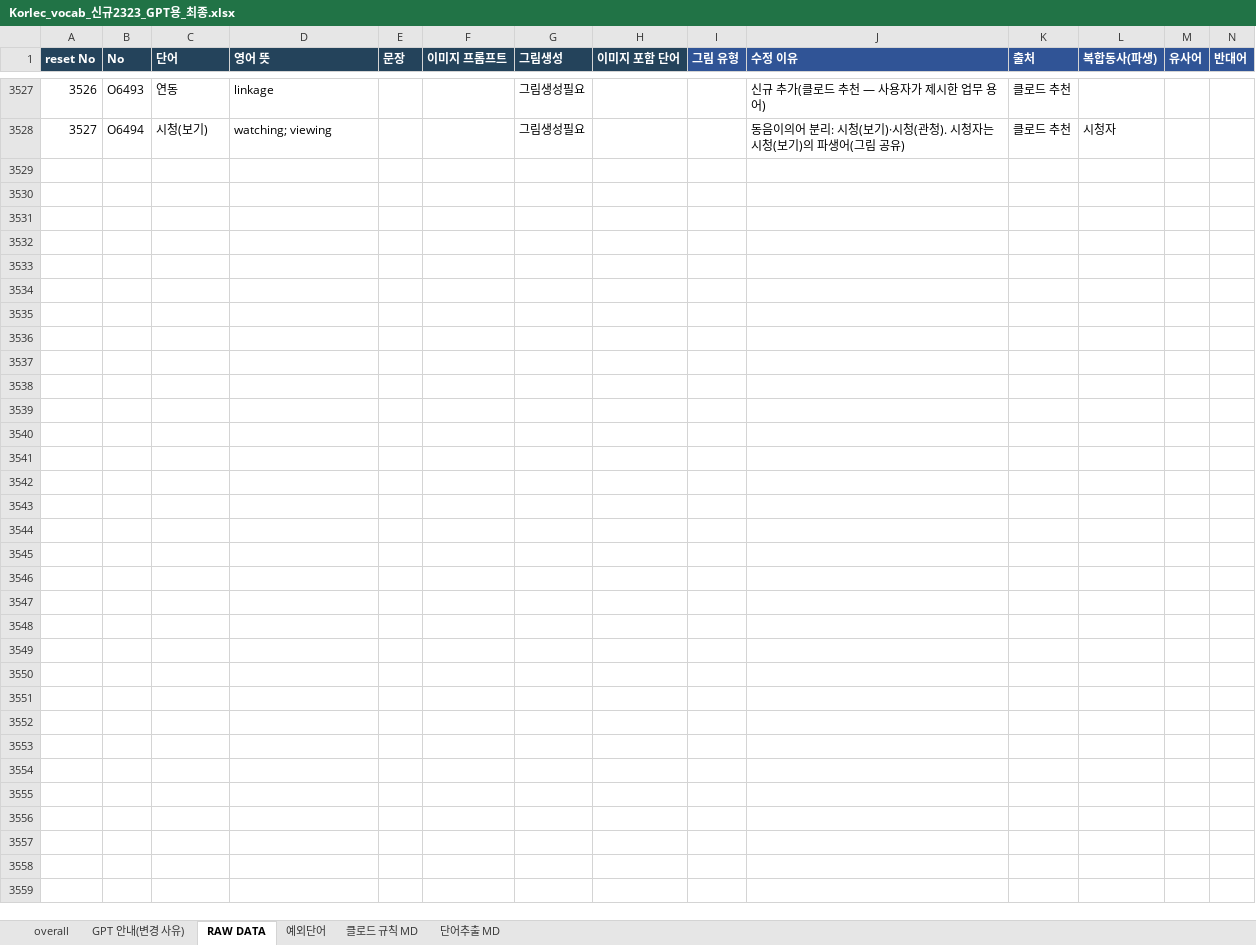
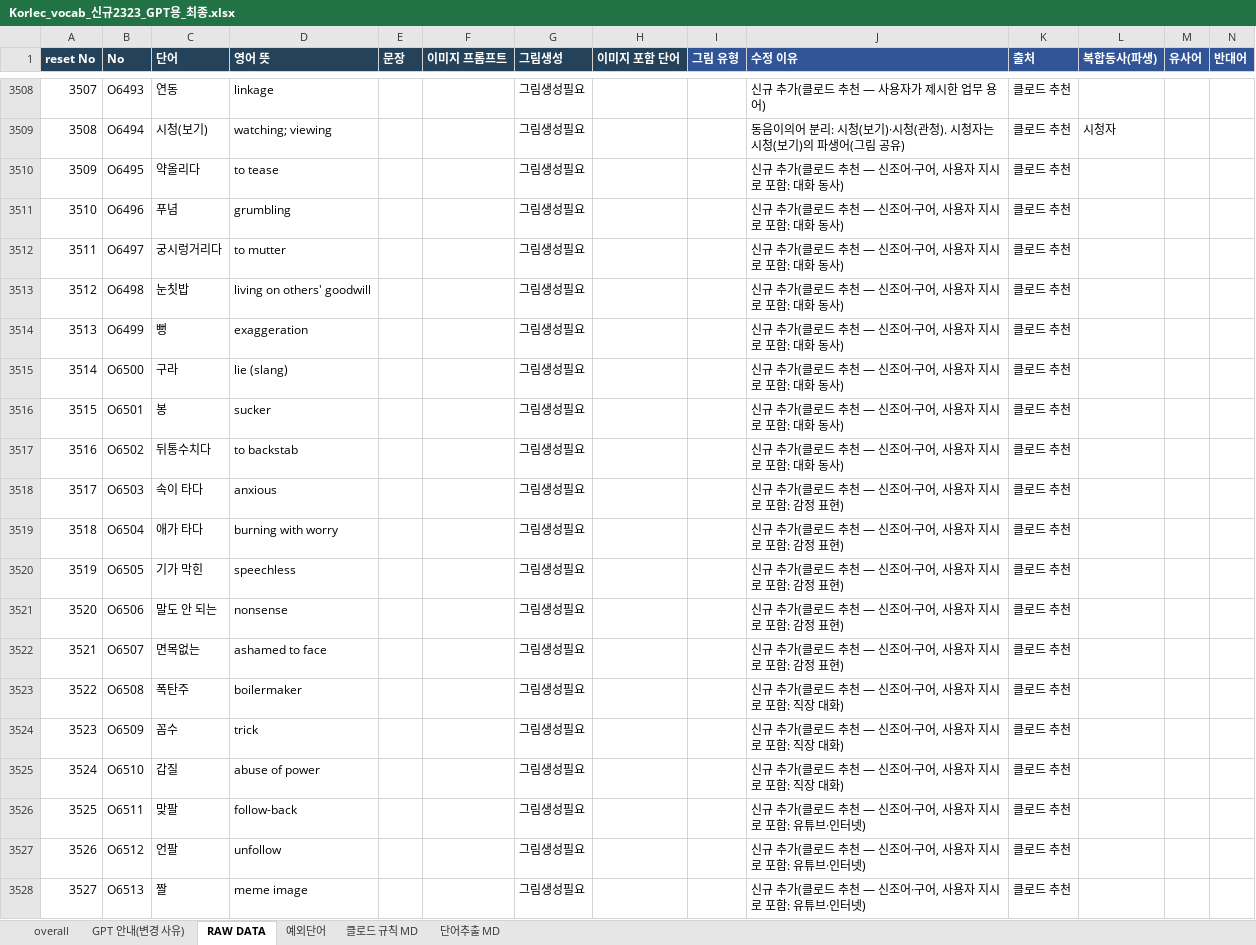
Before and after one commit to ryujel/Study-06, an Excel workbook: Korlec_vocab_신규2323_GPT용_최종.xlsx, sheet RAW DATA, drawn as a sheet; only a part is shown, gaps mark what is left out; values as stored, in another font and other column widths than the file's, no borders; table styles not drawn; the diff covers the shown part only; the diff names each change by its address in the sheet, - before the commit and + after, or states it on an @@ line.

```diff
--- a/Korlec_vocab_신규2323_GPT용_최종.xlsx (sheet RAW DATA)
+++ b/Korlec_vocab_신규2323_GPT용_최종.xlsx (sheet RAW DATA)
@@ column A (reset No) renumbered between rows 1157 and 3509 @@
+row 3510: 3509 | O6495 | 약올리다 | to tease |  |  | 그림생성필요 |  |  | 신규 추가(클로드 추천 — 신조어·구어, 사용자 지시로 포함: 대화 동사) | 클로드 추천
+row 3511: 3510 | O6496 | 푸념 | grumbling |  |  | 그림생성필요 |  |  | 신규 추가(클로드 추천 — 신조어·구어, 사용자 지시로 포함: 대화 동사) | 클로드 추천
+row 3512: 3511 | O6497 | 궁시렁거리다 | to mutter |  |  | 그림생성필요 |  |  | 신규 추가(클로드 추천 — 신조어·구어, 사용자 지시로 포함: 대화 동사) | 클로드 추천
+row 3513: 3512 | O6498 | 눈칫밥 | living on others' goodwill |  |  | 그림생성필요 |  |  | 신규 추가(클로드 추천 — 신조어·구어, 사용자 지시로 포함: 대화 동사) | 클로드 추천
+row 3514: 3513 | O6499 | 뻥 | exaggeration |  |  | 그림생성필요 |  |  | 신규 추가(클로드 추천 — 신조어·구어, 사용자 지시로 포함: 대화 동사) | 클로드 추천
+row 3515: 3514 | O6500 | 구라 | lie (slang) |  |  | 그림생성필요 |  |  | 신규 추가(클로드 추천 — 신조어·구어, 사용자 지시로 포함: 대화 동사) | 클로드 추천
+row 3516: 3515 | O6501 | 봉 | sucker |  |  | 그림생성필요 |  |  | 신규 추가(클로드 추천 — 신조어·구어, 사용자 지시로 포함: 대화 동사) | 클로드 추천
+row 3517: 3516 | O6502 | 뒤통수치다 | to backstab |  |  | 그림생성필요 |  |  | 신규 추가(클로드 추천 — 신조어·구어, 사용자 지시로 포함: 대화 동사) | 클로드 추천
+row 3518: 3517 | O6503 | 속이 타다 | anxious |  |  | 그림생성필요 |  |  | 신규 추가(클로드 추천 — 신조어·구어, 사용자 지시로 포함: 감정 표현) | 클로드 추천
+row 3519: 3518 | O6504 | 애가 타다 | burning with worry |  |  | 그림생성필요 |  |  | 신규 추가(클로드 추천 — 신조어·구어, 사용자 지시로 포함: 감정 표현) | 클로드 추천
+row 3520: 3519 | O6505 | 기가 막힌 | speechless |  |  | 그림생성필요 |  |  | 신규 추가(클로드 추천 — 신조어·구어, 사용자 지시로 포함: 감정 표현) | 클로드 추천
+row 3521: 3520 | O6506 | 말도 안 되는 | nonsense |  |  | 그림생성필요 |  |  | 신규 추가(클로드 추천 — 신조어·구어, 사용자 지시로 포함: 감정 표현) | 클로드 추천
+row 3522: 3521 | O6507 | 면목없는 | ashamed to face |  |  | 그림생성필요 |  |  | 신규 추가(클로드 추천 — 신조어·구어, 사용자 지시로 포함: 감정 표현) | 클로드 추천
+row 3523: 3522 | O6508 | 폭탄주 | boilermaker |  |  | 그림생성필요 |  |  | 신규 추가(클로드 추천 — 신조어·구어, 사용자 지시로 포함: 직장 대화) | 클로드 추천
+row 3524: 3523 | O6509 | 꼼수 | trick |  |  | 그림생성필요 |  |  | 신규 추가(클로드 추천 — 신조어·구어, 사용자 지시로 포함: 직장 대화) | 클로드 추천
+row 3525: 3524 | O6510 | 갑질 | abuse of power |  |  | 그림생성필요 |  |  | 신규 추가(클로드 추천 — 신조어·구어, 사용자 지시로 포함: 직장 대화) | 클로드 추천
+row 3526: 3525 | O6511 | 맞팔 | follow-back |  |  | 그림생성필요 |  |  | 신규 추가(클로드 추천 — 신조어·구어, 사용자 지시로 포함: 유튜브·인터넷) | 클로드 추천
+row 3527: 3526 | O6512 | 언팔 | unfollow |  |  | 그림생성필요 |  |  | 신규 추가(클로드 추천 — 신조어·구어, 사용자 지시로 포함: 유튜브·인터넷) | 클로드 추천
+row 3528: 3527 | O6513 | 짤 | meme image |  |  | 그림생성필요 |  |  | 신규 추가(클로드 추천 — 신조어·구어, 사용자 지시로 포함: 유튜브·인터넷) | 클로드 추천
```
Also changed, not shown: 24 added rows, 19 removed rows and 564 edited cells elsewhere in this sheet, sheet 단어추출 MD.
